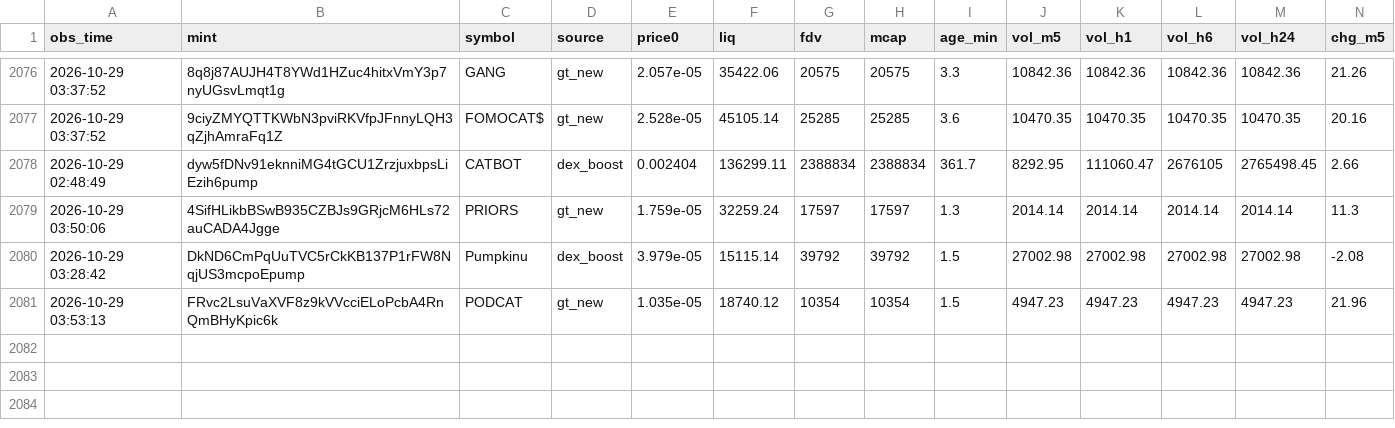
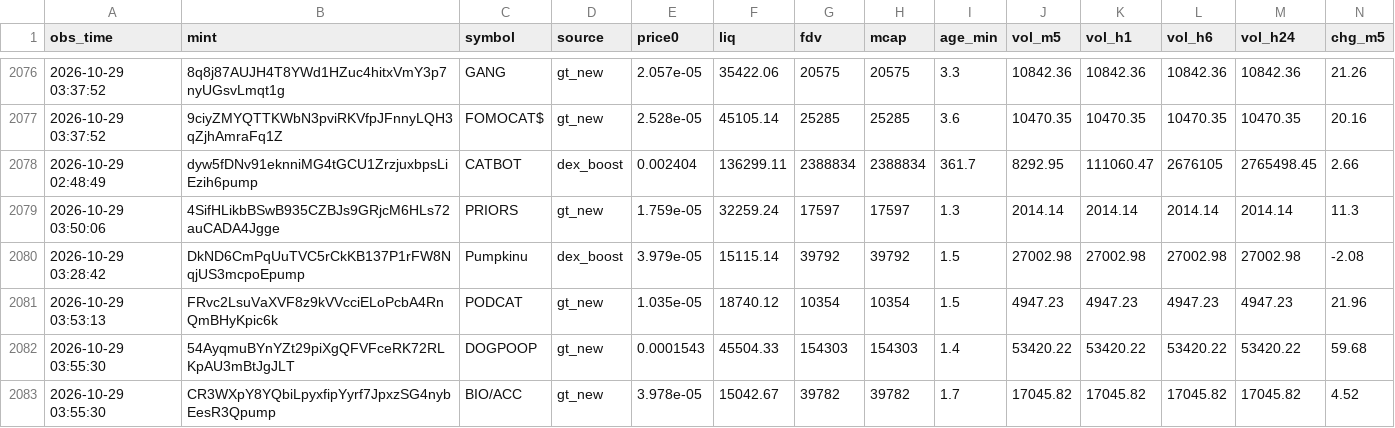
Before and after one commit to rniko1508-ui/Paper-bot, a CSV file: observations.csv, drawn as a sheet; only a part is shown, gaps mark what is left out; rows hold the shown columns only; the diff names each change by its address in the sheet, - before the commit and + after, or states it on an @@ line.

```diff
--- a/observations.csv
+++ b/observations.csv
+row 2082: 2026-10-29 03:55:30 | 54AyqmuBYnYZt29piXgQFVFceRK72RLKpAU3mBtJgJLT | DOGPOOP | gt_new | 0.0001543 | 45504.33 | 154303 | 154303 | 1.4 | 53420.22 | 53420.22 | 53420.22 | 53420.22 | 59.68
+row 2083: 2026-10-29 03:55:30 | CR3WXpY8YQbiLpyxfipYyrf7JpxzSG4nybEesR3Qpump | BIO/ACC | gt_new | 3.978e-05 | 15042.67 | 39782 | 39782 | 1.7 | 17045.82 | 17045.82 | 17045.82 | 17045.82 | 4.52
```
Also changed, not shown: trades.csv, 2 other files.
